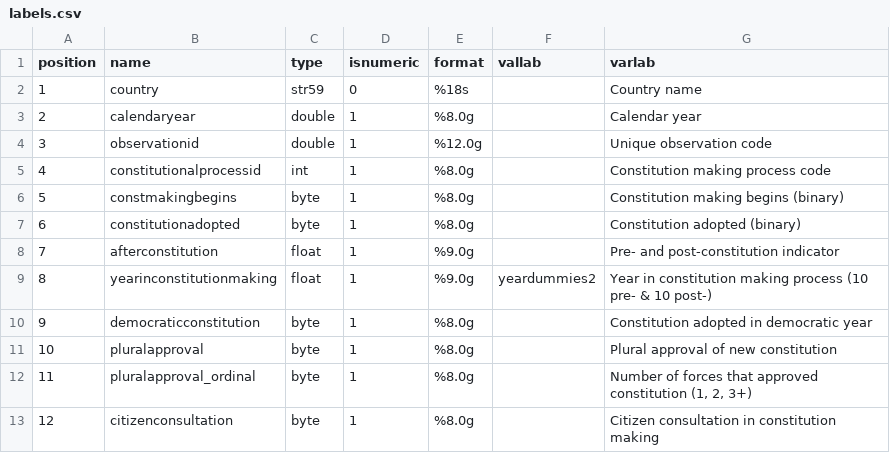
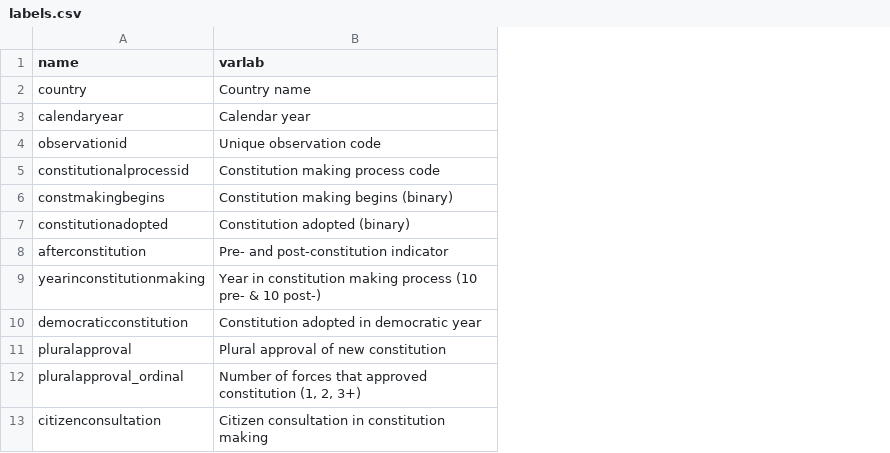
Before and after one commit to msancheztalanquer/ConstitutionalOrigins, a CSV file: labels.csv, drawn as a sheet; only a part is shown; the diff names each change by its address in the sheet, - before the commit and + after, or states it on an @@ line.

Commit message:
Add files via upload

```diff
--- a/labels.csv
+++ b/labels.csv
-column A (position), rows 2-13: 1 | 2 | 3 | 4 | 5 | 6 | 7 | 8 | 9 | 10 | 11 | 12
-column C (type), rows 2-13: str59 | double | double | int | byte | byte | float | float | byte | byte | byte | byte
-column D (isnumeric), rows 2-13: 0 | 1 | 1 | 1 | 1 | 1 | 1 | 1 | 1 | 1 | 1 | 1
-column E (format), rows 2-13: %18s | %8.0g | %12.0g | %8.0g | %8.0g | %8.0g | %9.0g | %9.0g | %8.0g | %8.0g | %8.0g | %8.0g
-column F (vallab), row 9: yeardummies2
```
